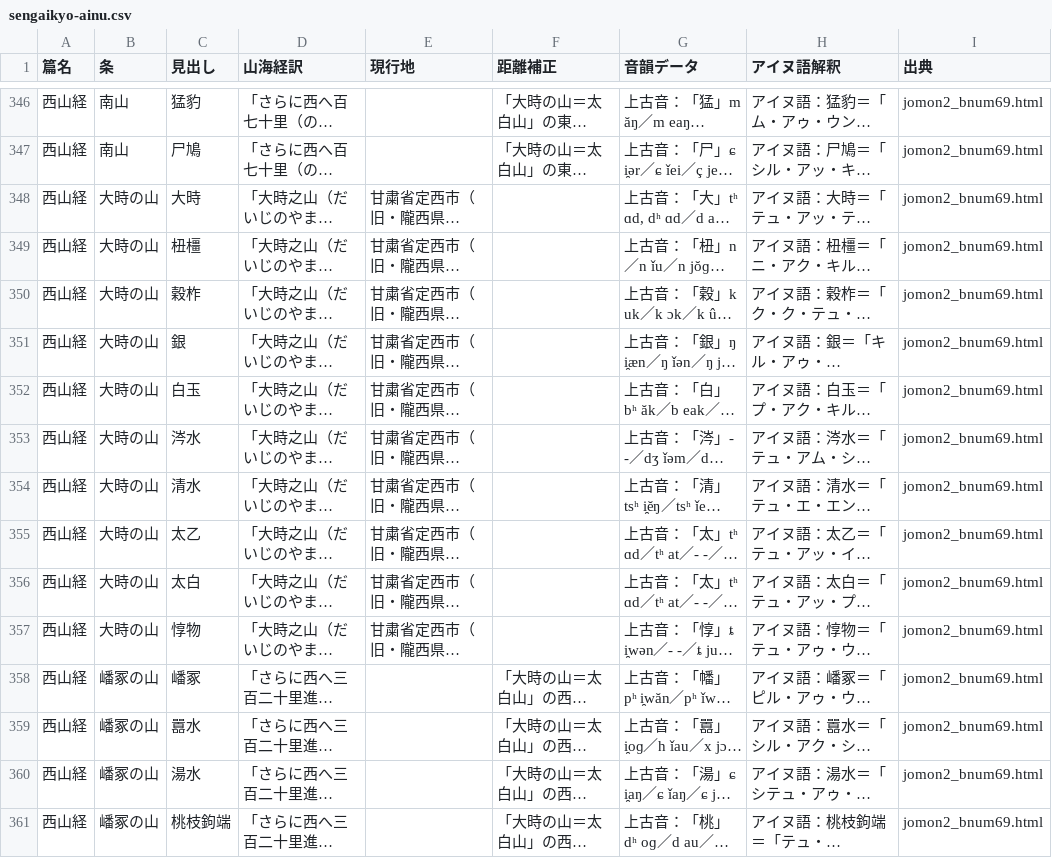
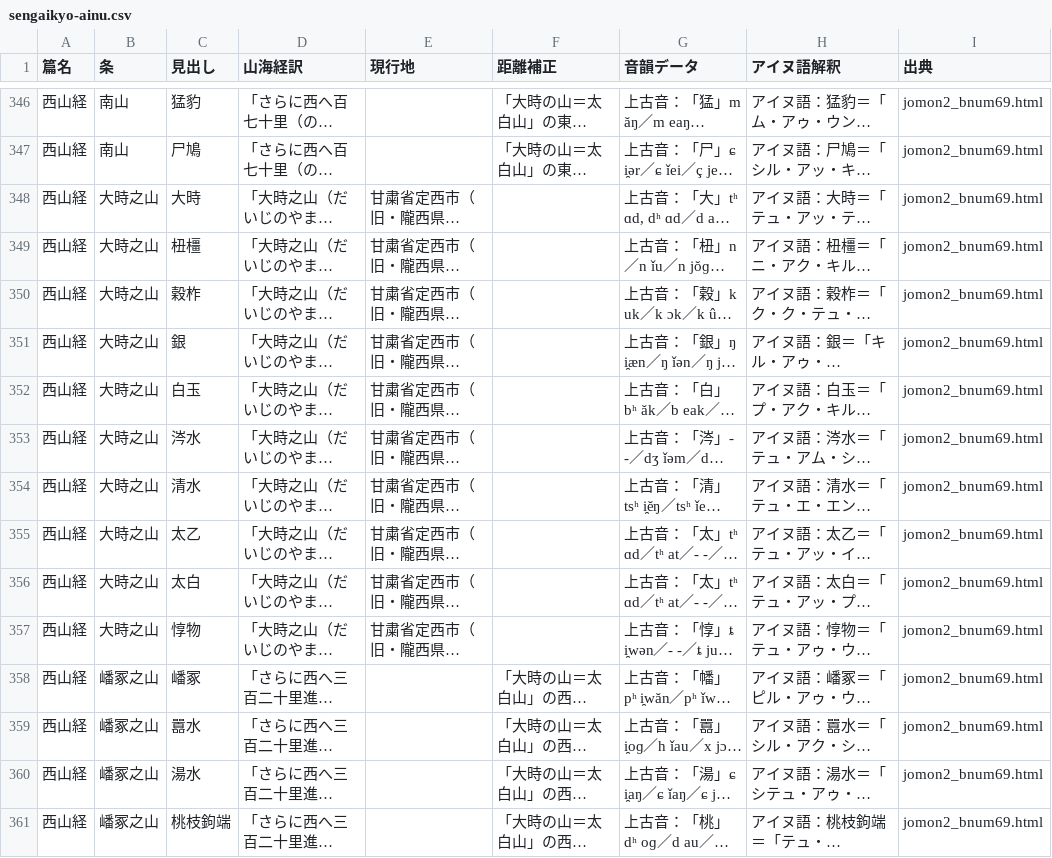
Before and after one commit to Kagetsu-Kinoe/east-asia-toponym-database, a CSV file: east-asia-toponym-database/sengaikyo/data/sengaikyo-ainu.csv, drawn as a sheet; only a part is shown, gaps mark what is left out; long unchanged cells end in …; the diff covers the shown part only; the diff names each change by its address in the sheet, - before the commit and + after, or states it on an @@ line.

```diff
--- a/east-asia-toponym-database/sengaikyo/data/sengaikyo-ainu.csv
+++ b/east-asia-toponym-database/sengaikyo/data/sengaikyo-ainu.csv
-B348:B357 (条): 大時の山
+B348:B357 (条): 大時之山
-B358:B361 (条): 嶓冢の山
+B358:B361 (条): 嶓冢之山
```
Also changed, not shown: 120 edited cells elsewhere in this file, east-asia-toponym-database/bamboo_wooden_slips/data/bamboo-wooden-slips-ainu.csv, 4 other files.
